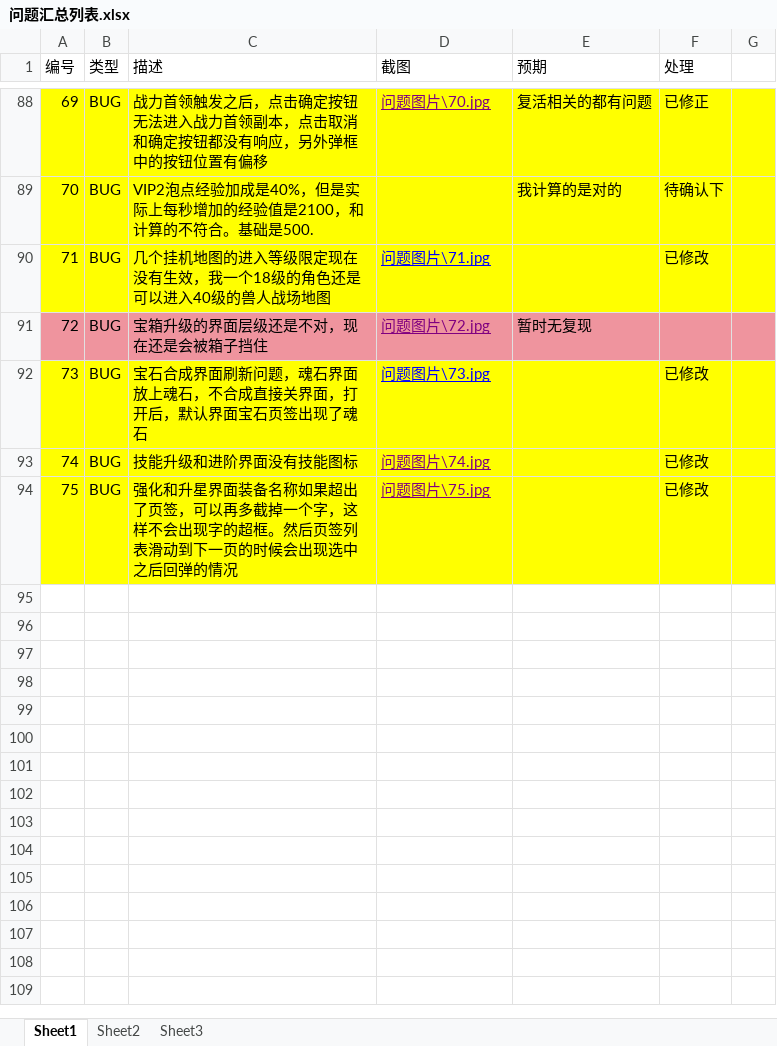
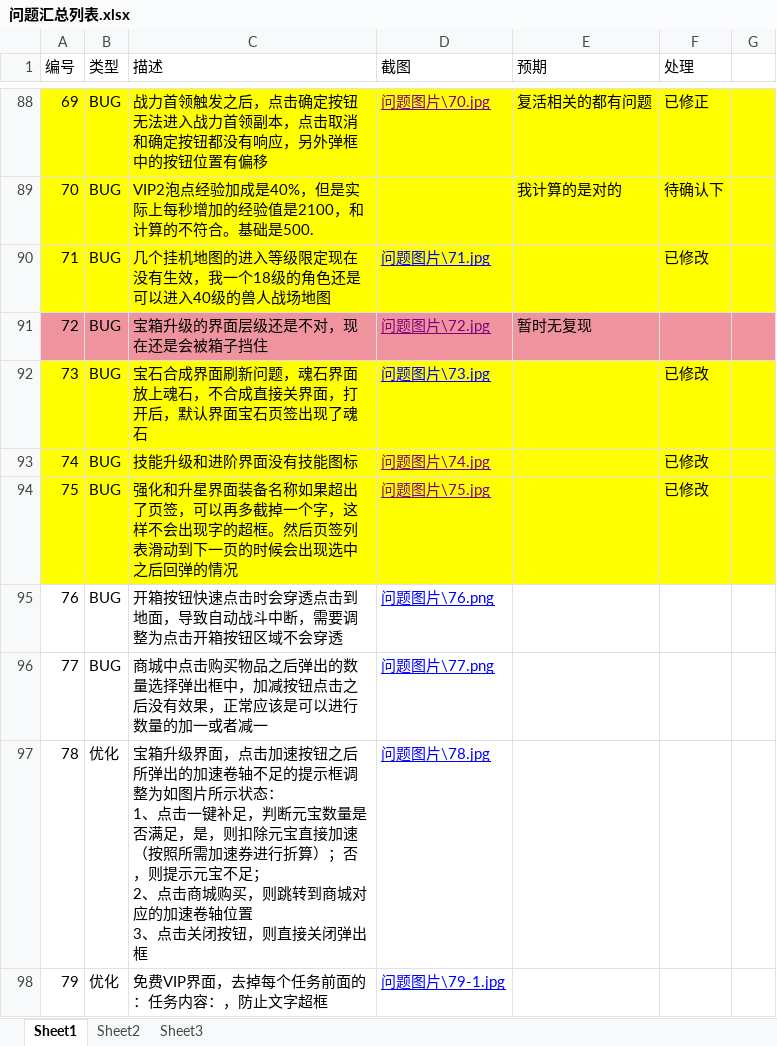
Before and after one commit to wowodeyoutiao/work996-game-shenwang, an Excel workbook: 策划文档/问题汇总列表.xlsx, sheet Sheet1, drawn as a sheet; only a part is shown, gaps mark what is left out; values as stored, in another font and other column widths than the file's, no borders; ↵ is a line break in a cell; the diff names each change by its address in the sheet, - before the commit and + after, or states it on an @@ line.

```diff
--- a/策划文档/问题汇总列表.xlsx (sheet Sheet1)
+++ b/策划文档/问题汇总列表.xlsx (sheet Sheet1)
+row 95: 76 | BUG | 开箱按钮快速点击时会穿透点击到地面，导致自动战斗中断，需要调整为点击开箱按钮区域不会穿透 | 问题图片\76.png
+row 96: 77 | BUG | 商城中点击购买物品之后弹出的数量选择弹出框中，加减按钮点击之后没有效果，正常应该是可以进行数量的加一或者减一 | 问题图片\77.png
+row 97: 78 | 优化 | 宝箱升级界面，点击加速按钮之后所弹出的加速卷轴不足的提示框调整为如图片所示状态： ↵ 1、点击一键补足，判断元宝数量是否满足，是，则扣除元宝直接加速（按照所需加速券进行折算）；否，则提示元宝不足； ↵ 2、点击商城购买，则跳转到商城对应的加速卷轴位置 ↵ 3、点击关闭按钮，则直接关闭弹出框 | 问题图片\78.jpg
+row 98: 79 | 优化 | 免费VIP界面，去掉每个任务前面的：任务内容：，防止文字超框 | 问题图片\79-1.jpg
```
Also changed, not shown: 6 other files.
